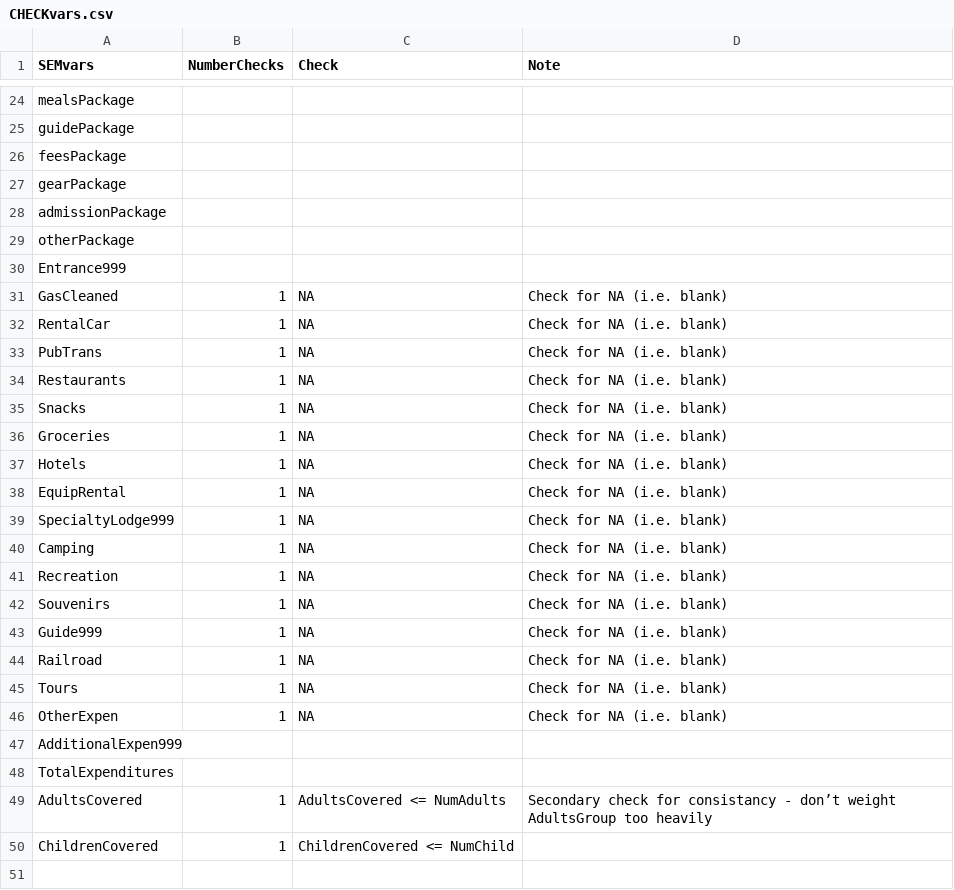
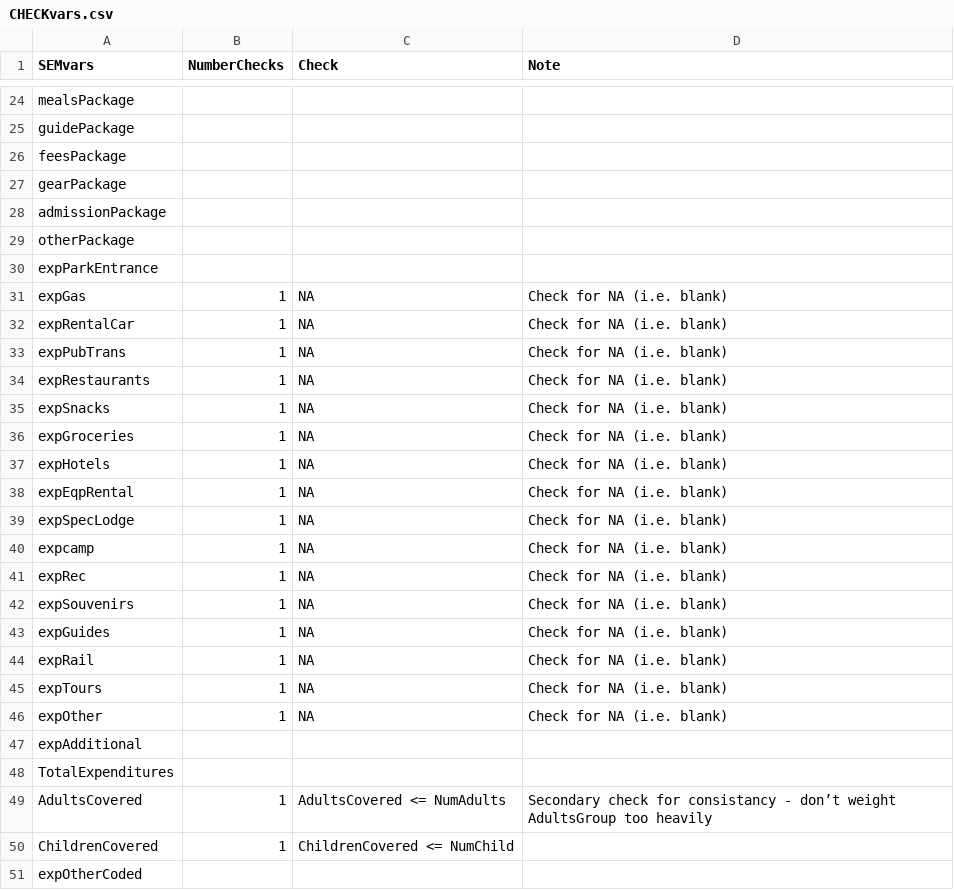
Before and after one commit to ChrisKeyes/SEM_Project, a CSV file: CHECKvars.csv, drawn as a sheet; only a part is shown, gaps mark what is left out; the diff covers the shown part only.

Commit message:
Fixed script 2.  Now using SEMvars.

```diff
--- a/CHECKvars.csv
+++ b/CHECKvars.csv
@@ -29,20 +29,20 @@ admissionPackage,,,
 otherPackage,,,
-Entrance999,,,
-GasCleaned,1,NA,Check for NA (i.e. blank)
-RentalCar,1,NA,Check for NA (i.e. blank)
-PubTrans,1,NA,Check for NA (i.e. blank)
-Restaurants,1,NA,Check for NA (i.e. blank)
-Snacks,1,NA,Check for NA (i.e. blank)
-Groceries,1,NA,Check for NA (i.e. blank)
-Hotels,1,NA,Check for NA (i.e. blank)
-EquipRental,1,NA,Check for NA (i.e. blank)
-SpecialtyLodge999,1,NA,Check for NA (i.e. blank)
-Camping,1,NA,Check for NA (i.e. blank)
-Recreation,1,NA,Check for NA (i.e. blank)
-Souvenirs,1,NA,Check for NA (i.e. blank)
-Guide999,1,NA,Check for NA (i.e. blank)
-Railroad,1,NA,Check for NA (i.e. blank)
-Tours,1,NA,Check for NA (i.e. blank)
-OtherExpen,1,NA,Check for NA (i.e. blank)
-AdditionalExpen999,,,
+expParkEntrance,,,
+expGas,1,NA,Check for NA (i.e. blank)
+expRentalCar,1,NA,Check for NA (i.e. blank)
+expPubTrans,1,NA,Check for NA (i.e. blank)
+expRestaurants,1,NA,Check for NA (i.e. blank)
+expSnacks,1,NA,Check for NA (i.e. blank)
+expGroceries,1,NA,Check for NA (i.e. blank)
+expHotels,1,NA,Check for NA (i.e. blank)
+expEqpRental,1,NA,Check for NA (i.e. blank)
+expSpecLodge,1,NA,Check for NA (i.e. blank)
+expcamp,1,NA,Check for NA (i.e. blank)
+expRec,1,NA,Check for NA (i.e. blank)
+expSouvenirs,1,NA,Check for NA (i.e. blank)
+expGuides,1,NA,Check for NA (i.e. blank)
+expRail,1,NA,Check for NA (i.e. blank)
+expTours,1,NA,Check for NA (i.e. blank)
+expOther,1,NA,Check for NA (i.e. blank)
+expAdditional,,,
 TotalExpenditures,,,
@@ -50 +50,2 @@ AdultsCovered,1,AdultsCovered <= NumAdults,Secondary check for consistancy - don
 ChildrenCovered,1,ChildrenCovered <= NumChild,
+expOtherCoded,,,
```
Also changed, not shown: 14 edited cells elsewhere in this file, 1 other file.
